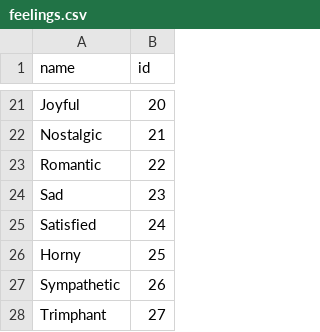
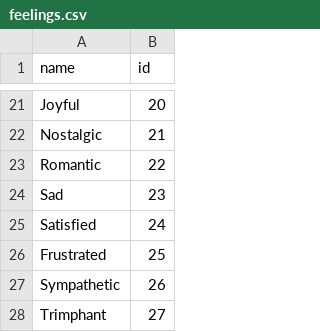
Before and after one commit to zlightg/katalyzer, a CSV file: datasets/feelings.csv, drawn as a sheet; only a part is shown, gaps mark what is left out.

Commit message:
removed sexual feelings for now to make it less creepy

```diff
--- a/datasets/feelings.csv
+++ b/datasets/feelings.csv
@@ -25,3 +25,3 @@ Sad,23
 Satisfied,24
-Horny,25
+Frustrated,25
 Sympathetic,26
```
